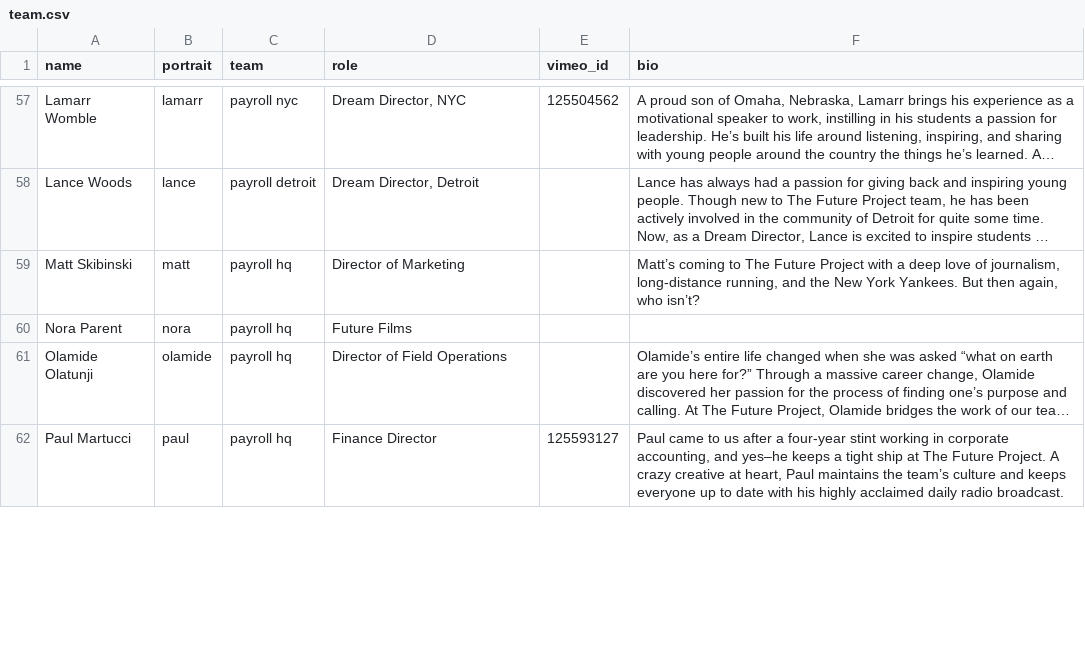
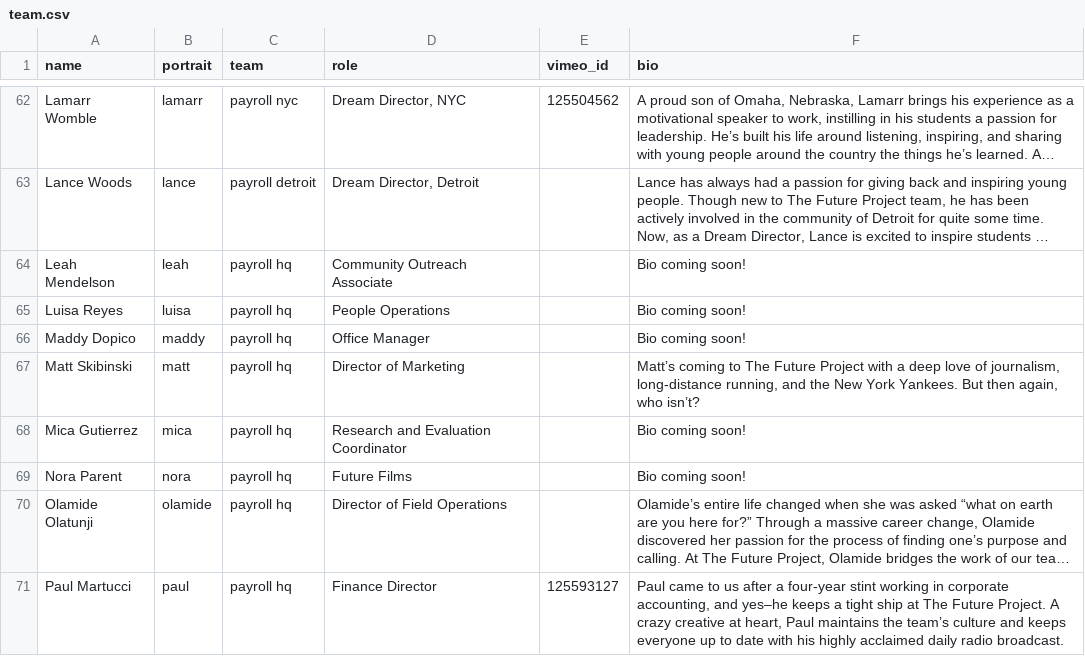
Before and after one commit to maggit/futureproject.github.com, a CSV file: _data/team.csv, drawn as a sheet; only a part is shown, gaps mark what is left out; long unchanged cells end in …; addresses are those after the commit; the diff covers the shown part only; the diff names each change by its address in the sheet, - before the commit and + after, or states it on an @@ line.

Commit message:
added new team members

```diff
--- a/_data/team.csv
+++ b/_data/team.csv
+row 64: Leah Mendelson | leah | payroll hq | Community Outreach Associate |  | Bio coming soon!
+row 65: Luisa Reyes | luisa | payroll hq | People Operations |  | Bio coming soon!
+row 66: Maddy Dopico | maddy | payroll hq | Office Manager |  | Bio coming soon!
+row 68: Mica Gutierrez | mica | payroll hq | Research and Evaluation Coordinator |  | Bio coming soon!
-F69 (bio): (empty)
+F69 (bio): Bio coming soon!
```
Also changed, not shown: 6 added rows and 7 edited cells elsewhere in this file.
